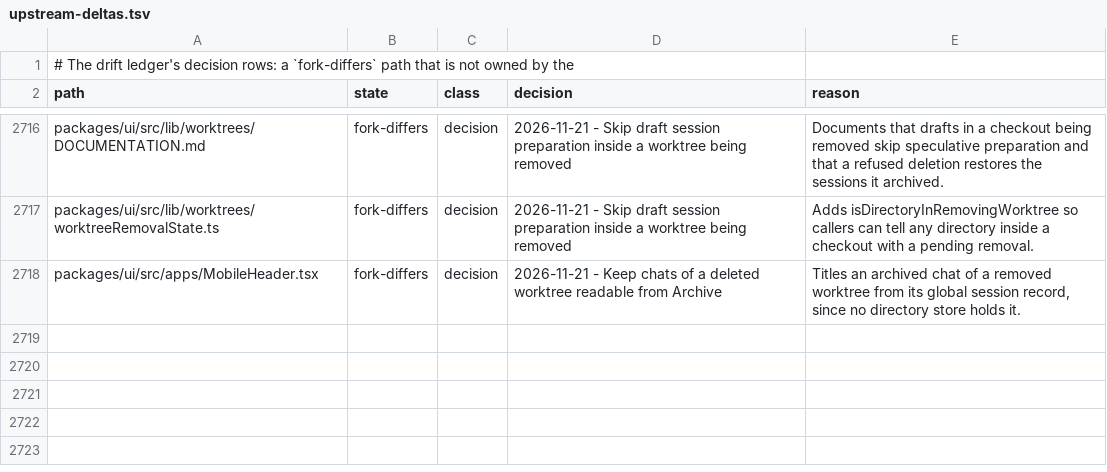
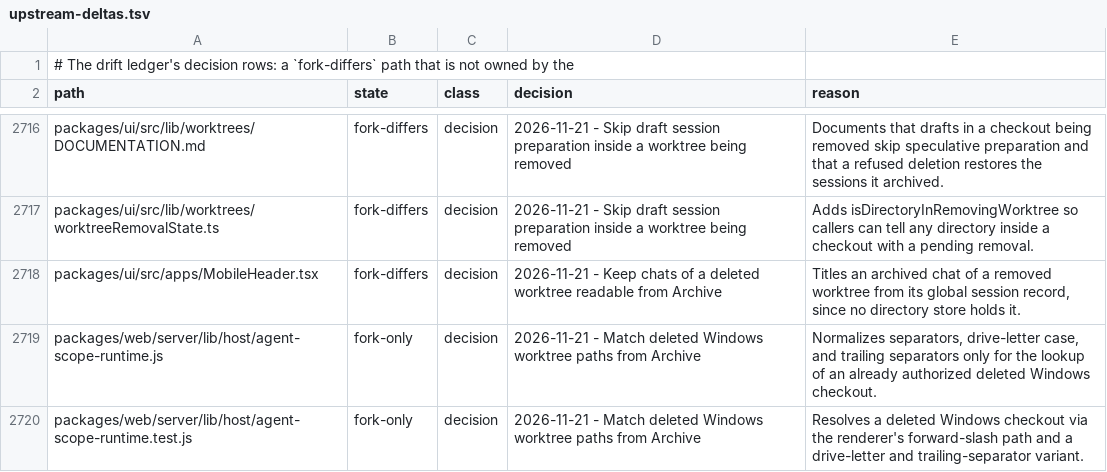
Before and after one commit to Shizuku-Yume/ohpichamber-dev, a TSV file: .workflow/upstream-deltas.tsv, drawn as a sheet; only a part is shown, gaps mark what is left out; the diff names each change by its address in the sheet, - before the commit and + after, or states it on an @@ line.

```diff
--- a/.workflow/upstream-deltas.tsv
+++ b/.workflow/upstream-deltas.tsv
+row 2719: packages/web/server/lib/host/agent-scope-runtime.js | fork-only | decision | 2026-11-21 - Match deleted Windows worktree paths from Archive | Normalizes separators, drive-letter case, and trailing separators only for the lookup of an already authorized deleted Windows checkout.
+row 2720: packages/web/server/lib/host/agent-scope-runtime.test.js | fork-only | decision | 2026-11-21 - Match deleted Windows worktree paths from Archive | Resolves a deleted Windows checkout via the renderer's forward-slash path and a drive-letter and trailing-separator variant.
```
Also changed, not shown: 3 other files.
